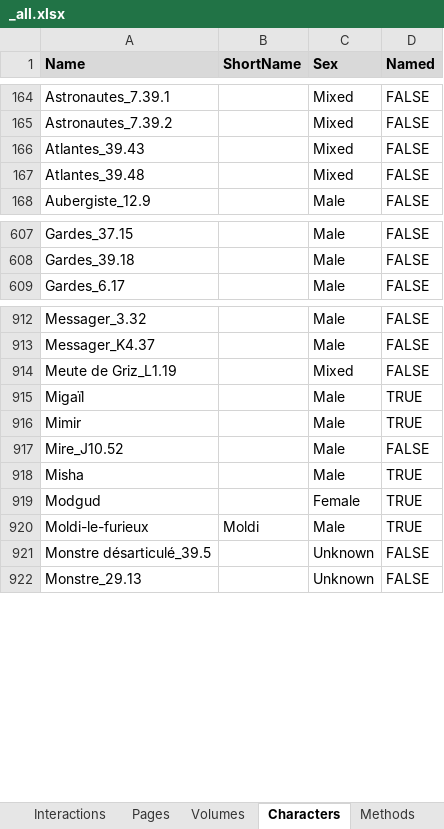
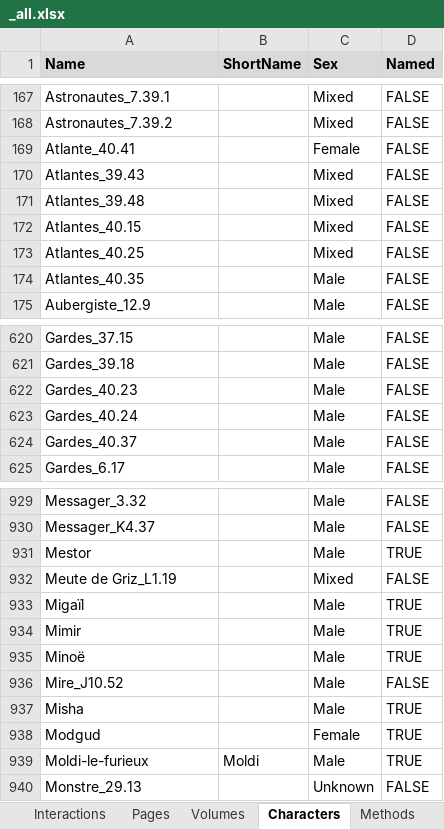
Before and after one commit to CompNet/NaNet, an Excel workbook: data/Thorgal/_all.xlsx, sheet Characters, drawn as a sheet; only a part is shown, gaps mark what is left out; values as stored, in another font and other column widths than the file's, no borders; conditional formats not drawn; removed rows and columns are numbered as before the commit, all else as after; the diff covers the shown part only; the diff names each change by its address in the sheet, - before the commit and + after, or states it on an @@ line.

```diff
--- a/data/Thorgal/_all.xlsx (sheet Characters)
+++ b/data/Thorgal/_all.xlsx (sheet Characters)
+row 169: Atlante_40.41 |  | Female | FALSE
+row 172: Atlantes_40.15 |  | Mixed | FALSE
+row 173: Atlantes_40.25 |  | Mixed | FALSE
+row 174: Atlantes_40.35 |  | Male | FALSE
+row 622: Gardes_40.23 |  | Male | FALSE
+row 623: Gardes_40.24 |  | Male | FALSE
+row 624: Gardes_40.37 |  | Male | FALSE
+row 931: Mestor |  | Male | TRUE
+row 935: Minoë |  | Male | TRUE
-row 921: Monstre désarticulé_39.5 |  | Unknown | FALSE
```
Also changed, not shown: 25 added rows elsewhere in this sheet, sheet Interactions, sheet Pages, sheet Volumes.
